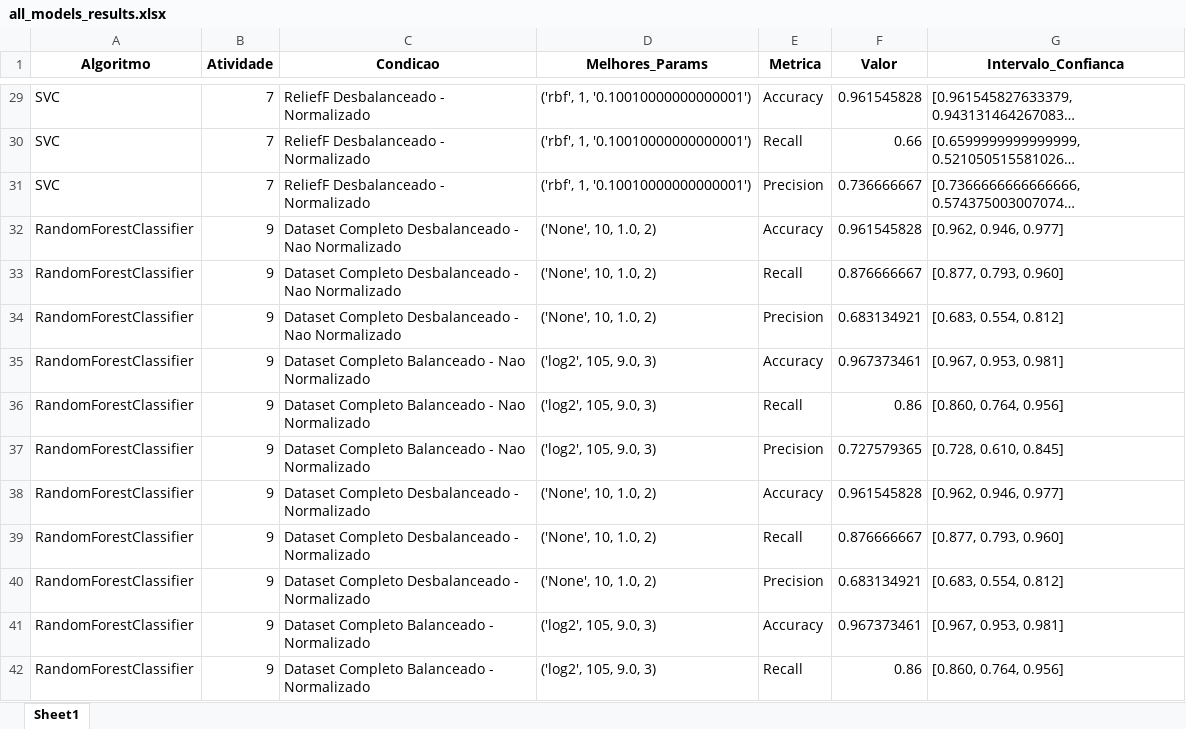
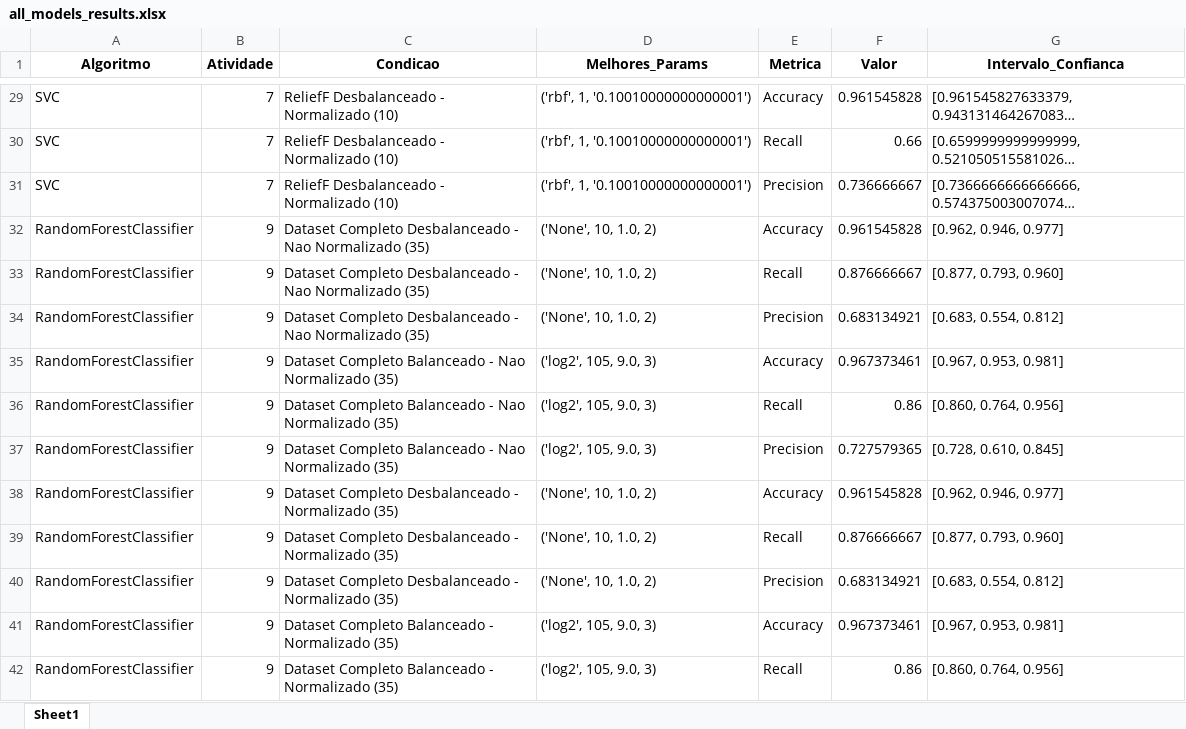
Before and after one commit to jcabralc/projeto_SIN5007_rec_padroes, an Excel workbook: model_results/all_models_results.xlsx, sheet Sheet1, drawn as a sheet; only a part is shown, gaps mark what is left out; long unchanged cells end in …; values as stored, in another font and other column widths than the file's, no borders; the diff covers the shown part only; the diff names each change by its address in the sheet, - before the commit and + after, or states it on an @@ line.

Commit message:
adicionado qtd de caracteristicas por condicao nos graficos de resultados

```diff
--- a/model_results/all_models_results.xlsx (sheet Sheet1)
+++ b/model_results/all_models_results.xlsx (sheet Sheet1)
-C29:C31 (Condicao): ReliefF Desbalanceado - Normalizado
+C29:C31 (Condicao): ReliefF Desbalanceado - Normalizado (10)
-C32:C34 (Condicao): …Nao Normalizado
+C32:C34 (Condicao): …Nao Normalizado (35)
-C35:C37 (Condicao): …Nao Normalizado
+C35:C37 (Condicao): …Nao Normalizado (35)
-C38:C40 (Condicao): …- Normalizado
+C38:C40 (Condicao): …- Normalizado (35)
-C41:C42 (Condicao): Dataset Completo Balanceado - Normalizado
+C41:C42 (Condicao): Dataset Completo Balanceado - Normalizado (35)
```
Also changed, not shown: 154 edited cells elsewhere in this sheet, 25 other files.
